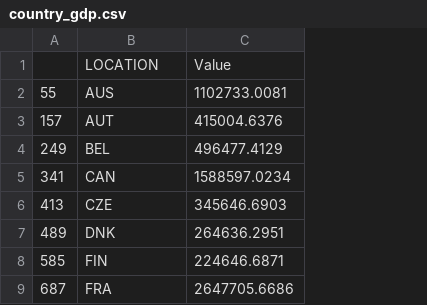
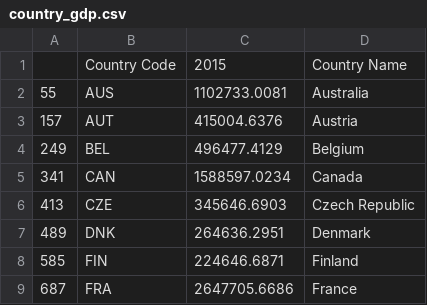
Before and after one commit to fablabbcn/fab-city-dashboard, a CSV file: app/static/data_custom/json_stats/OECD/country_gdp.csv, drawn as a sheet; only a part is shown; removed rows and columns are numbered as before the commit, all else as after; the diff names each change by its address in the sheet, - before the commit and + after, or states it on an @@ line.

```diff
--- a/app/static/data_custom/json_stats/OECD/country_gdp.csv
+++ b/app/static/data_custom/json_stats/OECD/country_gdp.csv
+column D, rows 2-9: Australia | Austria | Belgium | Canada | Czech Republic | Denmark | Finland | France
-row 1:  | LOCATION | Value
+row 1:  | Country Code | 2015 | Country Name
```
Also changed, not shown: notebooks/index/city/city_surface.csv, notebooks/index/final/region_surf.csv, 3 other files.
